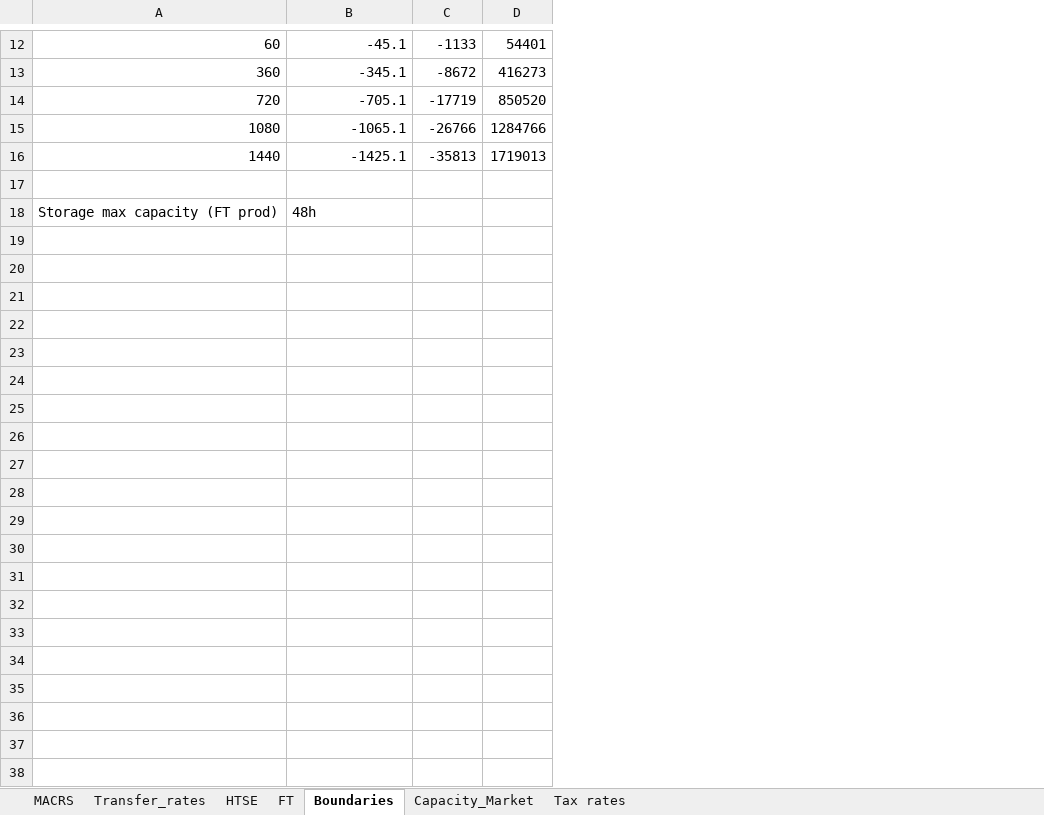
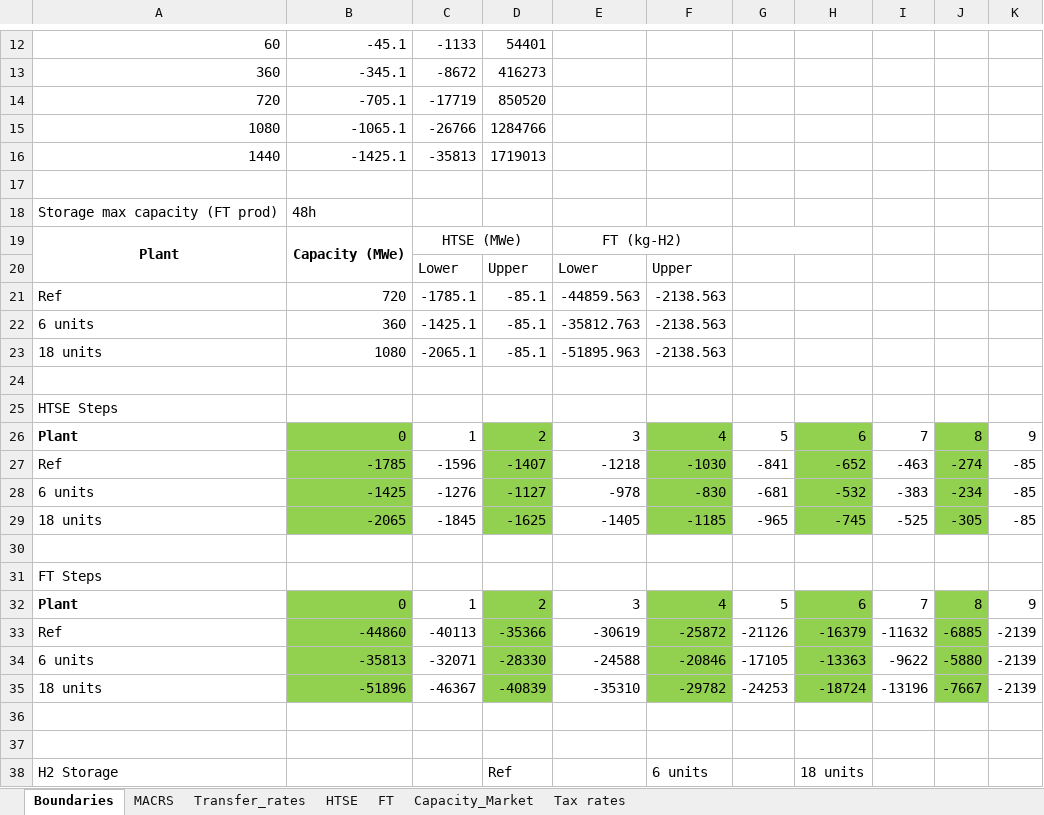
Before and after one commit to mgarrouste/FORCE, an Excel workbook: use_cases/SMR_FT_2023/data/HERON_model_data.xlsx, sheet Boundaries, drawn as a sheet; only a part is shown, gaps mark what is left out; values as stored, in another font and other column widths than the file's, no borders; the diff covers the shown part only; the diff names each change by its address in the sheet, - before the commit and + after, or states it on an @@ line.

Commit message:
recalculate htse, ft boundaries

```diff
--- a/use_cases/SMR_FT_2023/data/HERON_model_data.xlsx (sheet Boundaries)
+++ b/use_cases/SMR_FT_2023/data/HERON_model_data.xlsx (sheet Boundaries)
@@ sheet tab order changed: Boundaries | MACRS | Transfer_rates | HTSE | FT | Capacity_Market | Tax rates @@
+column E, empty
+column F, empty
+column G, empty
+column H, empty
+column I, empty
+column J, empty
+column K, empty
+row 19: Plant | Capacity (MWe) | HTSE (MWe) |  | FT (kg-H2)
+row 20:  |  | Lower | Upper | Lower | Upper
+row 21: Ref | 720 | -1785.1 | -85.1 | -44859.563 | -2138.563
+row 22: 6 units | 360 | -1425.1 | -85.1 | -35812.763 | -2138.563
+row 23: 18 units | 1080 | -2065.1 | -85.1 | -51895.963 | -2138.563
+row 24: (empty)
+row 25: HTSE Steps
+row 26: Plant | 0 | 1 | 2 | 3 | 4 | 5 | 6 | 7 | 8 | 9
+row 27: Ref | -1785 | -1596 | -1407 | -1218 | -1030 | -841 | -652 | -463 | -274 | -85
+row 28: 6 units | -1425 | -1276 | -1127 | -978 | -830 | -681 | -532 | -383 | -234 | -85
+row 29: 18 units | -2065 | -1845 | -1625 | -1405 | -1185 | -965 | -745 | -525 | -305 | -85
+row 30: (empty)
+row 31: FT Steps
+row 32: Plant | 0 | 1 | 2 | 3 | 4 | 5 | 6 | 7 | 8 | 9
+row 33: Ref | -44860 | -40113 | -35366 | -30619 | -25872 | -21126 | -16379 | -11632 | -6885 | -2139
+row 34: 6 units | -35813 | -32071 | -28330 | -24588 | -20846 | -17105 | -13363 | -9622 | -5880 | -2139
+row 35: 18 units | -51896 | -46367 | -40839 | -35310 | -29782 | -24253 | -18724 | -13196 | -7667 | -2139
+row 36: (empty)
+row 37: (empty)
+row 38: H2 Storage |  |  | Ref |  | 6 units |  | 18 units
```
Also changed, not shown: 27 added rows elsewhere in this sheet.
